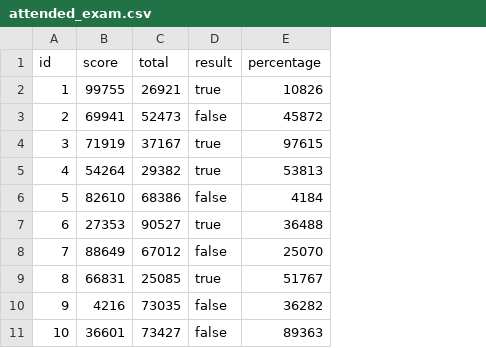
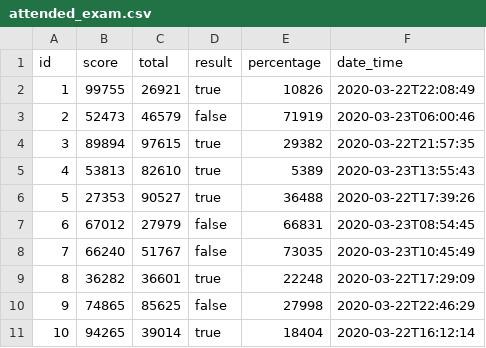
Before and after one commit to INTERNS-LXI-TECHNOLOGIES/MockTest, a CSV file: src/main/resources/config/liquibase/fake-data/attended_exam.csv, drawn as a sheet; the diff names each change by its address in the sheet, - before the commit and + after, or states it on an @@ line.

```diff
--- a/src/main/resources/config/liquibase/fake-data/attended_exam.csv
+++ b/src/main/resources/config/liquibase/fake-data/attended_exam.csv
+column F (date_time), rows 2-11: 2020-03-22T22:08:49 | 2020-03-23T06:00:46 | 2020-03-22T21:57:35 | 2020-03-23T13:55:43 | 2020-03-22T17:39:26 | 2020-03-23T08:54:45 | 2020-03-23T10:45:49 | 2020-03-22T17:29:09 | 2020-03-22T22:46:29 | 2020-03-22T16:12:14
-B3 (score): 69941
+B3 (score): 52473
-C3 (total): 52473
+C3 (total): 46579
-E3 (percentage): 45872
+E3 (percentage): 71919
-B4 (score): 71919
+B4 (score): 89894
-C4 (total): 37167
+C4 (total): 97615
-E4 (percentage): 97615
+E4 (percentage): 29382
-B5 (score): 54264
+B5 (score): 53813
-C5 (total): 29382
+C5 (total): 82610
-E5 (percentage): 53813
+E5 (percentage): 5389
-B6 (score): 82610
+B6 (score): 27353
-C6 (total): 68386
+C6 (total): 90527
-D6 (result): false
+D6 (result): true
-E6 (percentage): 4184
+E6 (percentage): 36488
-B7 (score): 27353
+B7 (score): 67012
-C7 (total): 90527
+C7 (total): 27979
-D7 (result): true
+D7 (result): false
-E7 (percentage): 36488
+E7 (percentage): 66831
-B8 (score): 88649
+B8 (score): 66240
-C8 (total): 67012
+C8 (total): 51767
-E8 (percentage): 25070
+E8 (percentage): 73035
-B9 (score): 66831
+B9 (score): 36282
-C9 (total): 25085
+C9 (total): 36601
-E9 (percentage): 51767
+E9 (percentage): 22248
-B10 (score): 4216
+B10 (score): 74865
-C10 (total): 73035
+C10 (total): 85625
-E10 (percentage): 36282
+E10 (percentage): 27998
-B11 (score): 36601
+B11 (score): 94265
-C11 (total): 73427
+C11 (total): 39014
-D11 (result): false
+D11 (result): true
-E11 (percentage): 89363
+E11 (percentage): 18404
```
Also changed, not shown: 8 other files.
